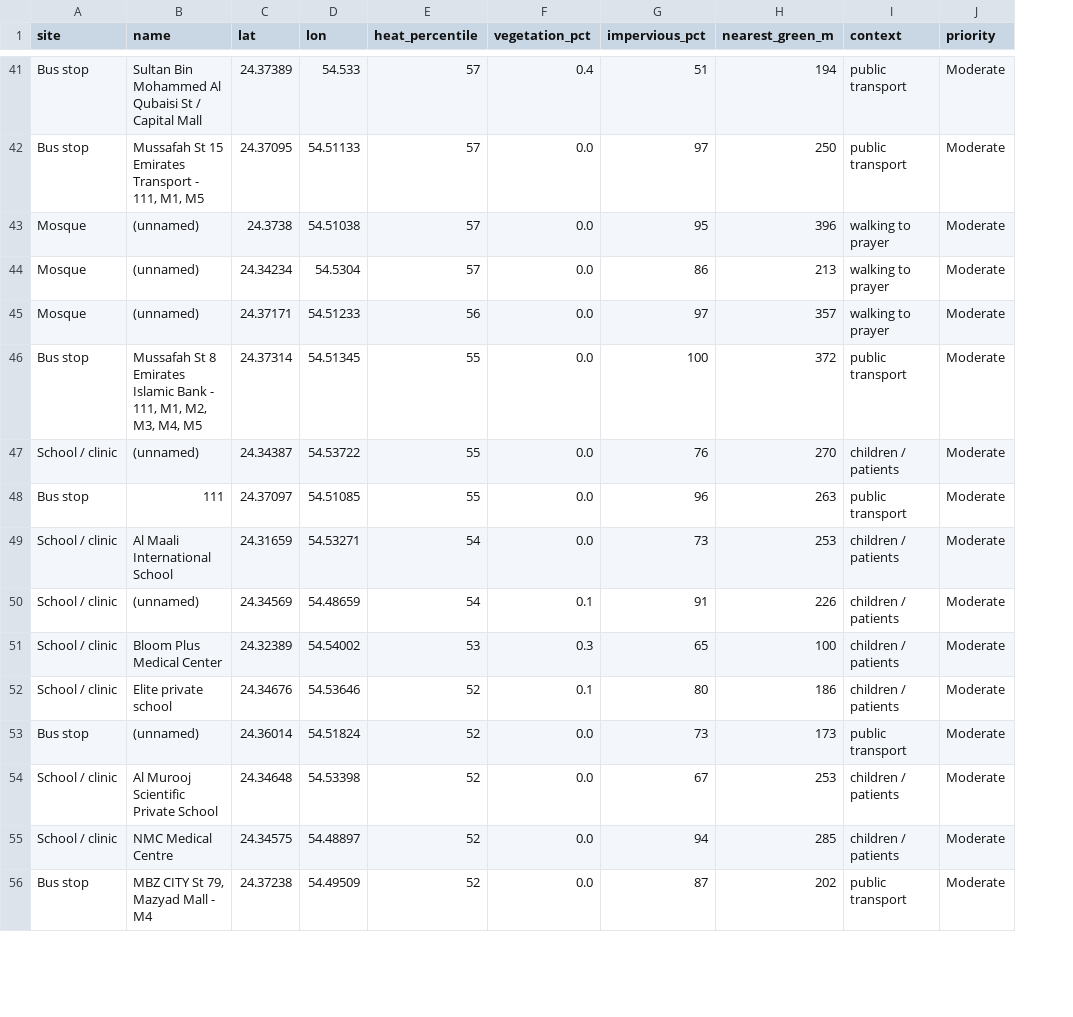
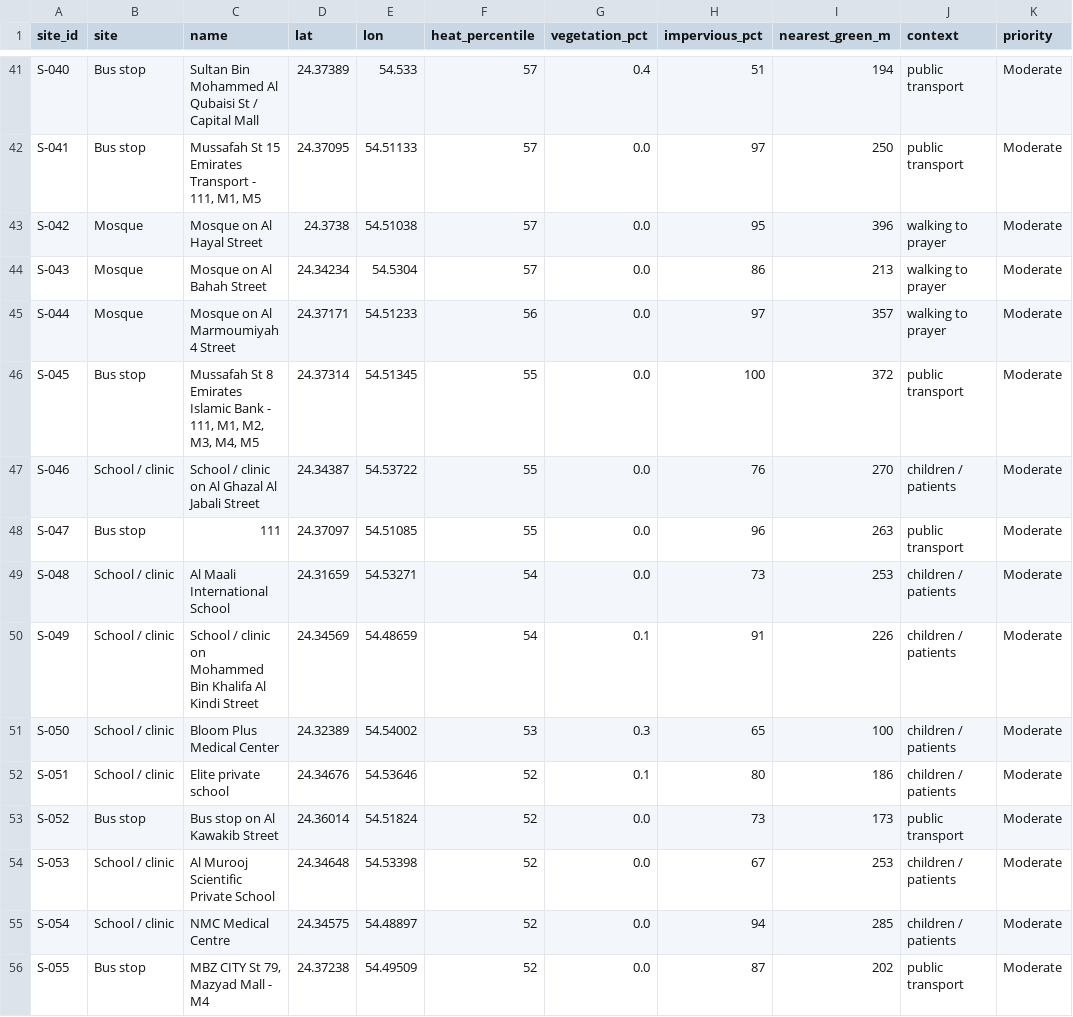
Before and after one commit to Noora-Alhajeri/QAYDH-813-T0049, a CSV file: qaydh_outputs/musaffah_exposure_sites.csv, drawn as a sheet; only a part is shown, gaps mark what is left out; addresses are those after the commit; the diff covers the shown part only; the diff names each change by its address in the sheet, - before the commit and + after, or states it on an @@ line.

```diff
--- a/qaydh_outputs/musaffah_exposure_sites.csv
+++ b/qaydh_outputs/musaffah_exposure_sites.csv
+column A (site_id), rows 41-56: S-040 | S-041 | S-042 | S-043 | S-044 | S-045 | S-046 | S-047 | S-048 | S-049 | S-050 | S-051 | S-052 | S-053 | S-054 | S-055
-C43 (name): (unnamed)
+C43 (name): Mosque on Al Hayal Street
-C44 (name): (unnamed)
+C44 (name): Mosque on Al Bahah Street
-C45 (name): (unnamed)
+C45 (name): Mosque on Al Marmoumiyah 4 Street
-C47 (name): (unnamed)
+C47 (name): School / clinic on Al Ghazal Al Jabali Street
-C50 (name): (unnamed)
+C50 (name): School / clinic on Mohammed Bin Khalifa Al Kindi Street
-C53 (name): (unnamed)
+C53 (name): Bus stop on Al Kawakib Street
```
Also changed, not shown: 44 edited cells elsewhere in this file, qaydh_outputs/musaffah_hotspots.csv, 28 other files.
